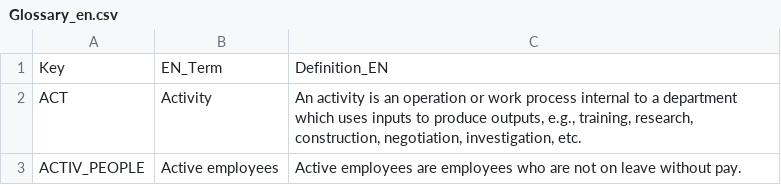
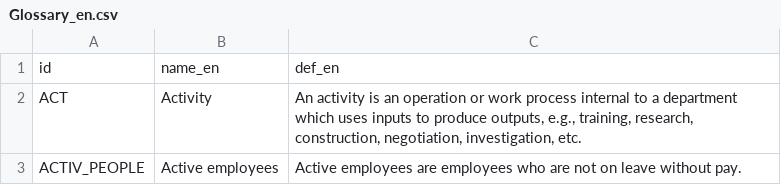
Before and after one commit to TBS-EACPD/infobase, a CSV file: data/Glossary_en.csv, drawn as a sheet; only a part is shown; removed rows and columns are numbered as before the commit, all else as after; the diff names each change by its address in the sheet, - before the commit and + after, or states it on an @@ line.

```diff
--- a/data/Glossary_en.csv
+++ b/data/Glossary_en.csv
-row 1: Key | EN_Term | Definition_EN
+row 1: id | name_en | def_en
```
Also changed, not shown: data/Glossary_fr.csv, data/footnotes.csv, 32 other files.
